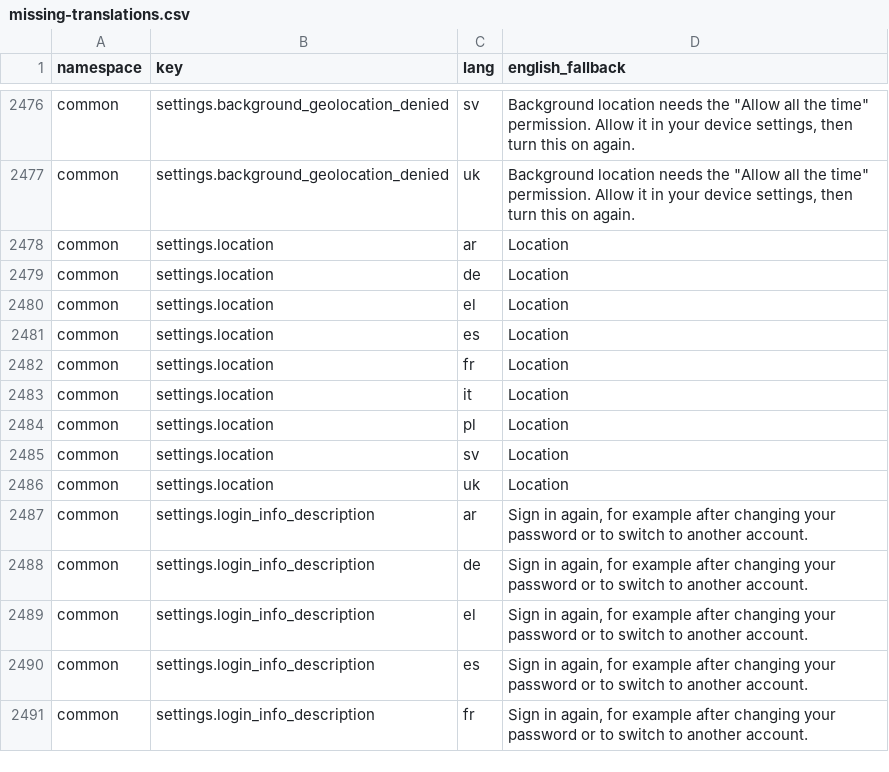
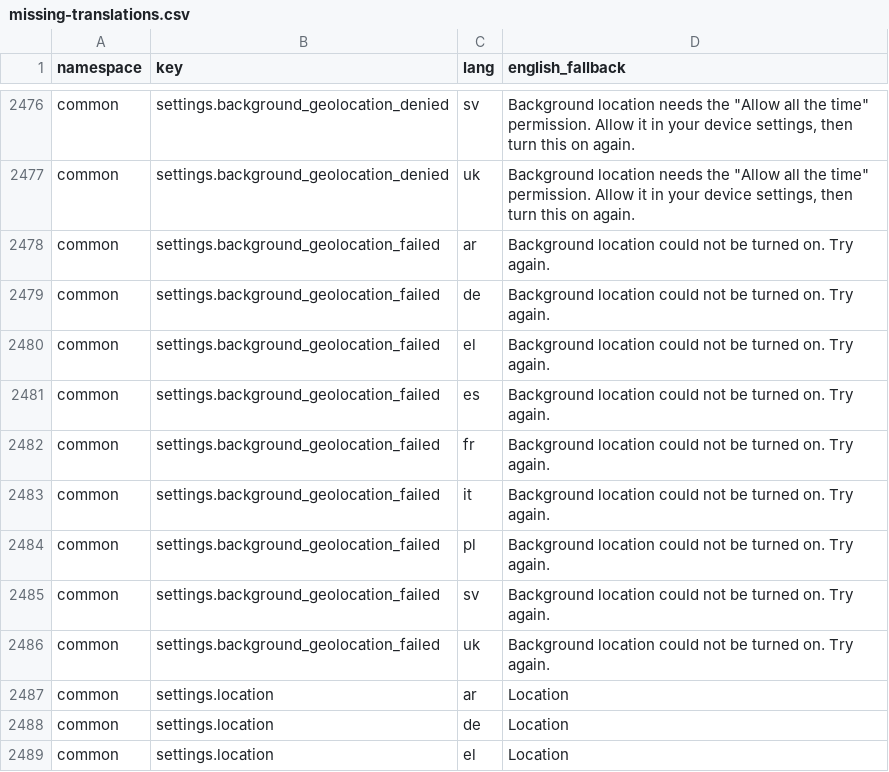
Before and after one commit to Resgrid/Omni, a CSV file: packages/i18n/review/missing-translations.csv, drawn as a sheet; only a part is shown, gaps mark what is left out; the shorter side is filled out with more unchanged rows.

```diff
--- a/packages/i18n/review/missing-translations.csv
+++ b/packages/i18n/review/missing-translations.csv
@@ -2477,2 +2477,11 @@ common,settings.background_geolocation_denied,sv,"Background location needs the
 common,settings.background_geolocation_denied,uk,"Background location needs the ""Allow all the time"" permission. Allow it in your device settings, then turn this on again."
+common,settings.background_geolocation_failed,ar,"Background location could not be turned on. Try again."
+common,settings.background_geolocation_failed,de,"Background location could not be turned on. Try again."
+common,settings.background_geolocation_failed,el,"Background location could not be turned on. Try again."
+common,settings.background_geolocation_failed,es,"Background location could not be turned on. Try again."
+common,settings.background_geolocation_failed,fr,"Background location could not be turned on. Try again."
+common,settings.background_geolocation_failed,it,"Background location could not be turned on. Try again."
+common,settings.background_geolocation_failed,pl,"Background location could not be turned on. Try again."
+common,settings.background_geolocation_failed,sv,"Background location could not be turned on. Try again."
+common,settings.background_geolocation_failed,uk,"Background location could not be turned on. Try again."
 common,settings.location,ar,"Location"
```
Also changed, not shown: 41 other files.
